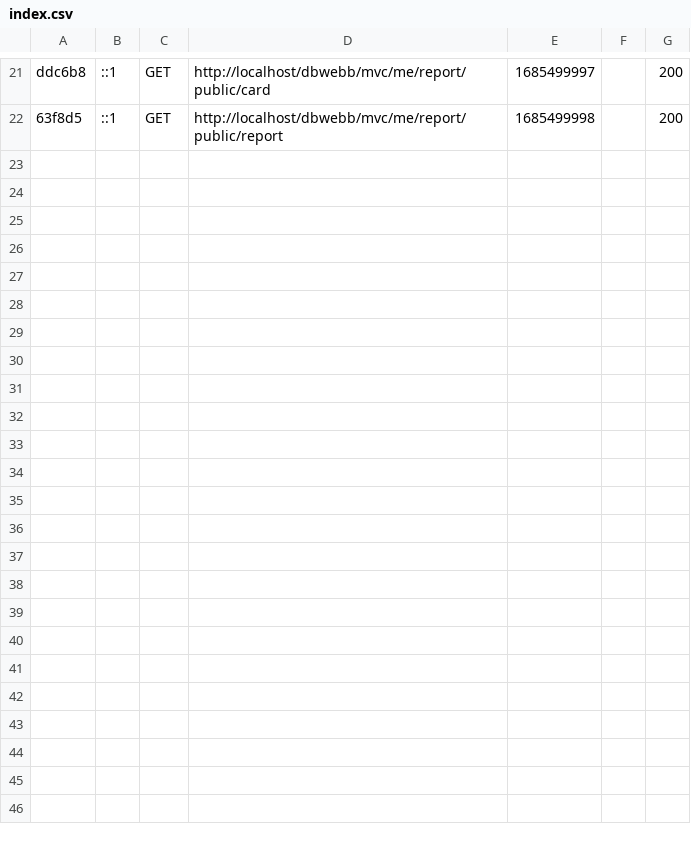
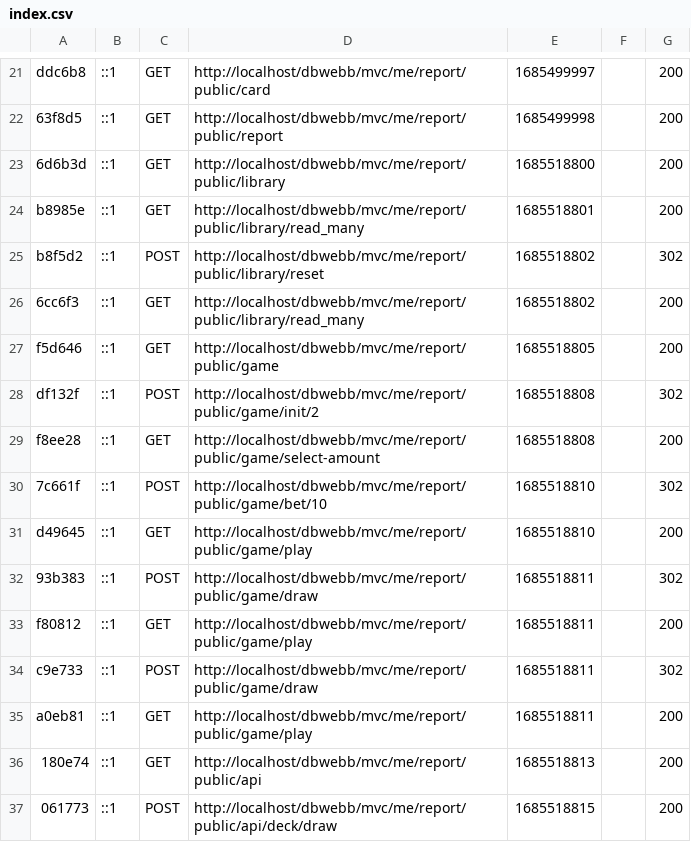
Before and after one commit to JuliaLind/mvc, a CSV file: var/cache/dev/profiler/index.csv, drawn as a sheet; only a part is shown, gaps mark what is left out; the diff names each change by its address in the sheet, - before the commit and + after, or states it on an @@ line.

```diff
--- a/var/cache/dev/profiler/index.csv
+++ b/var/cache/dev/profiler/index.csv
+row 23: 6d6b3d | ::1 | GET | http://localhost/dbwebb/mvc/me/report/public/library | 1685518800 |  | 200
+row 24: b8985e | ::1 | GET | http://localhost/dbwebb/mvc/me/report/public/library/read_many | 1685518801 |  | 200
+row 25: b8f5d2 | ::1 | POST | http://localhost/dbwebb/mvc/me/report/public/library/reset | 1685518802 |  | 302
+row 26: 6cc6f3 | ::1 | GET | http://localhost/dbwebb/mvc/me/report/public/library/read_many | 1685518802 |  | 200
+row 27: f5d646 | ::1 | GET | http://localhost/dbwebb/mvc/me/report/public/game | 1685518805 |  | 200
+row 28: df132f | ::1 | POST | http://localhost/dbwebb/mvc/me/report/public/game/init/2 | 1685518808 |  | 302
+row 29: f8ee28 | ::1 | GET | http://localhost/dbwebb/mvc/me/report/public/game/select-amount | 1685518808 |  | 200
+row 30: 7c661f | ::1 | POST | http://localhost/dbwebb/mvc/me/report/public/game/bet/10 | 1685518810 |  | 302
+row 31: d49645 | ::1 | GET | http://localhost/dbwebb/mvc/me/report/public/game/play | 1685518810 |  | 200
+row 32: 93b383 | ::1 | POST | http://localhost/dbwebb/mvc/me/report/public/game/draw | 1685518811 |  | 302
+row 33: f80812 | ::1 | GET | http://localhost/dbwebb/mvc/me/report/public/game/play | 1685518811 |  | 200
+row 34: c9e733 | ::1 | POST | http://localhost/dbwebb/mvc/me/report/public/game/draw | 1685518811 |  | 302
+row 35: a0eb81 | ::1 | GET | http://localhost/dbwebb/mvc/me/report/public/game/play | 1685518811 |  | 200
+row 36: 180e74 | ::1 | GET | http://localhost/dbwebb/mvc/me/report/public/api | 1685518813 |  | 200
+row 37: 061773 | ::1 | POST | http://localhost/dbwebb/mvc/me/report/public/api/deck/draw | 1685518815 |  | 200
```
Also changed, not shown: 5 other files.
